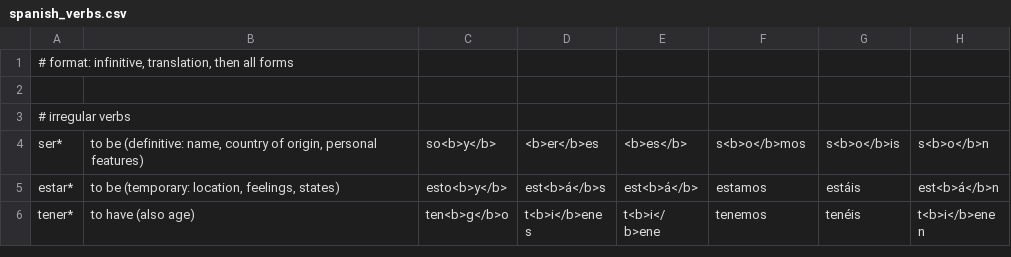
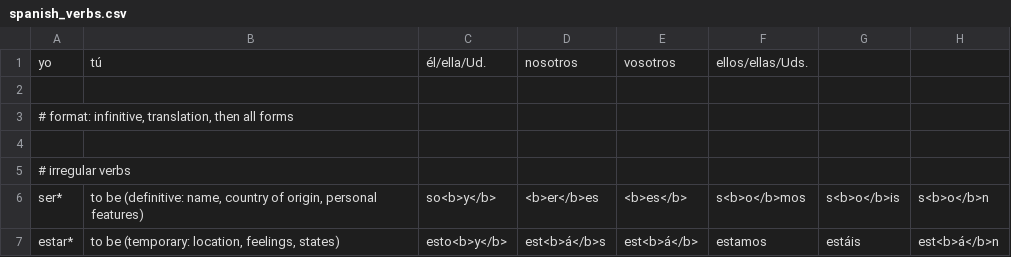
Before and after one commit to a-zurcher/languages, a CSV file: spanish/spanish_verbs.csv, drawn as a sheet; only a part is shown; the shorter side is filled out with more unchanged rows; the diff names each change by its address in the sheet, - before the commit and + after, or states it on an @@ line.

Commit message:
added verb pronouns support

```diff
--- a/spanish/spanish_verbs.csv
+++ b/spanish/spanish_verbs.csv
+row 1: yo | tú | él/ella/Ud. | nosotros | vosotros | ellos/ellas/Uds.
+row 2: (empty)
```
Also changed, not shown: 1 other file.
